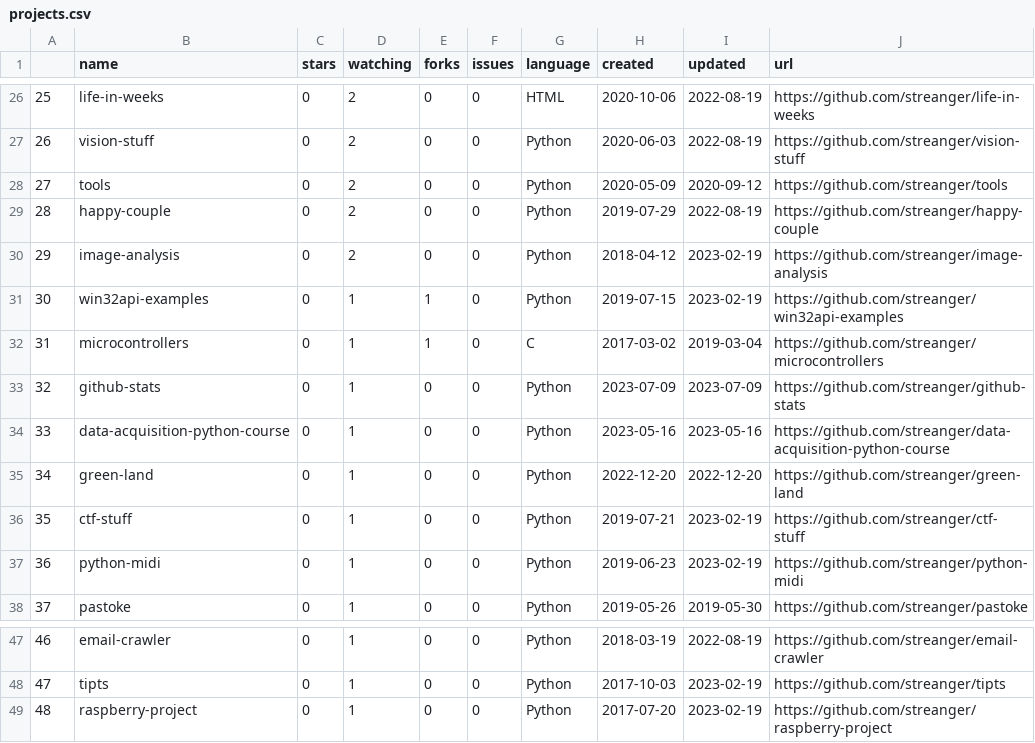
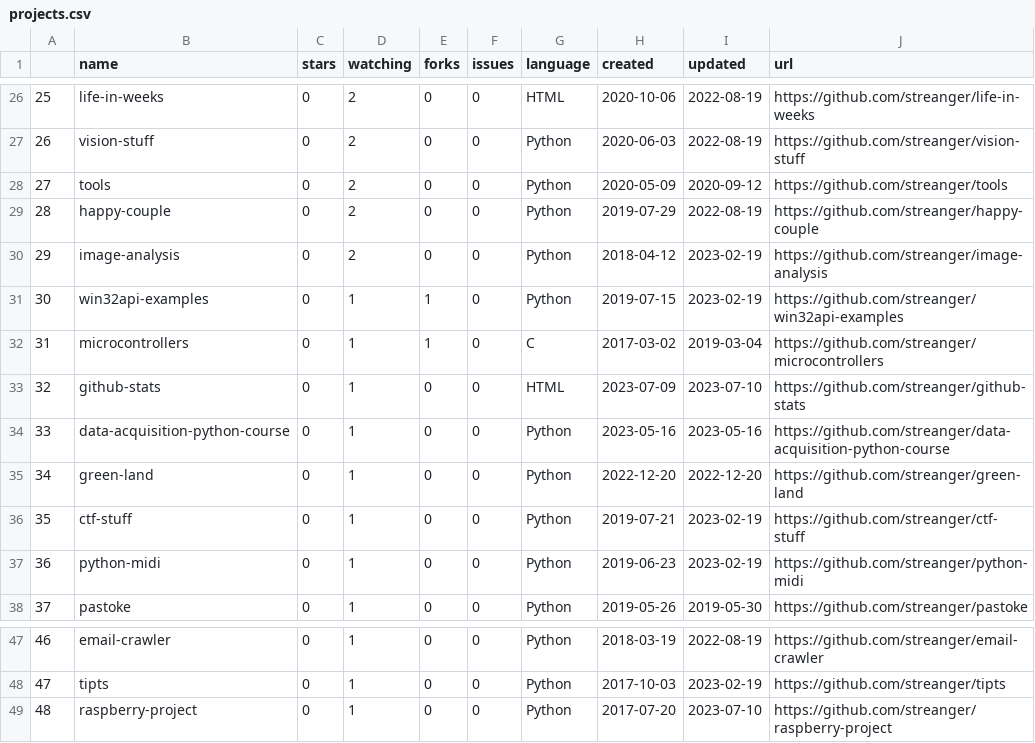
Before and after one commit to streanger/github-stats, a CSV file: projects.csv, drawn as a sheet; only a part is shown, gaps mark what is left out.

```diff
--- a/projects.csv
+++ b/projects.csv
@@ -32,3 +32,3 @@
 31,microcontrollers,0,1,1,0,C,2017-03-02,2019-03-04,https://github.com/streanger/microcontrollers
-32,github-stats,0,1,0,0,Python,2023-07-09,2023-07-09,https://github.com/streanger/github-stats
+32,github-stats,0,1,0,0,HTML,2023-07-09,2023-07-10,https://github.com/streanger/github-stats
 33,data-acquisition-python-course,0,1,0,0,Python,2023-05-16,2023-05-16,https://github.com/streanger/data-acquisition-python-course
@@ -48,2 +48,2 @@
 47,tipts,0,1,0,0,Python,2017-10-03,2023-02-19,https://github.com/streanger/tipts
-48,raspberry-project,0,1,0,0,Python,2017-07-20,2023-02-19,https://github.com/streanger/raspberry-project
+48,raspberry-project,0,1,0,0,Python,2017-07-20,2023-07-10,https://github.com/streanger/raspberry-project
```
Also changed, not shown: 4 other files.
